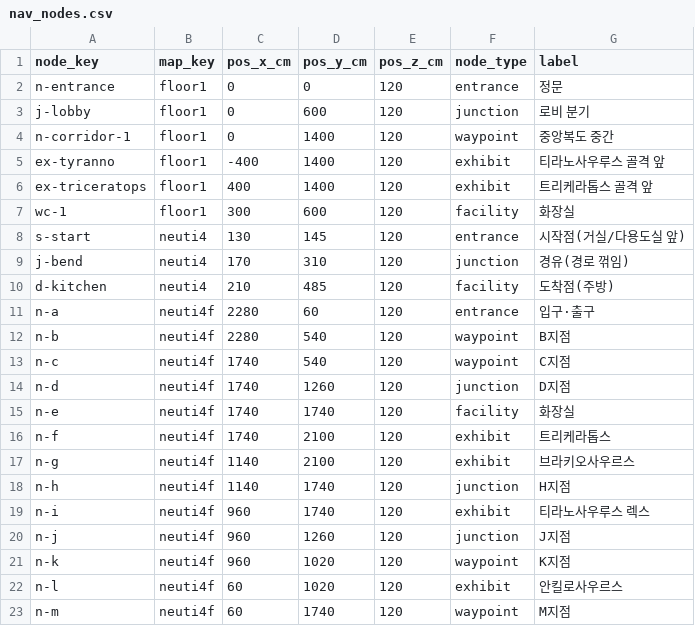
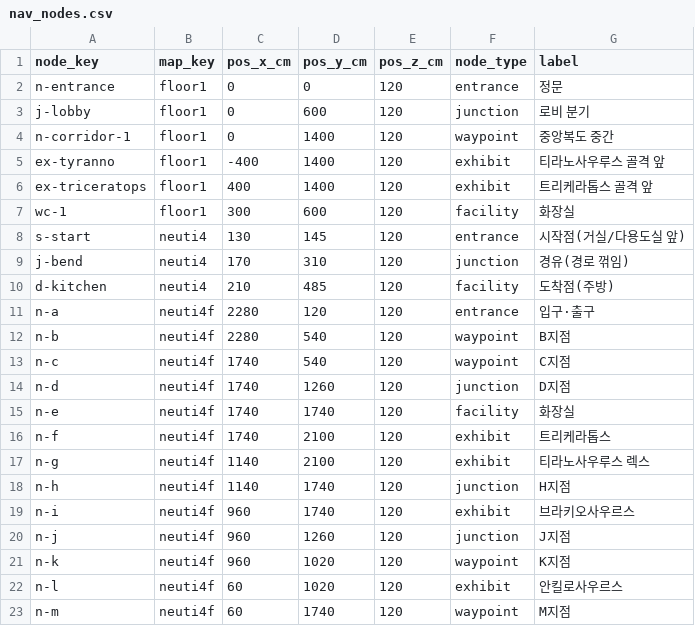
Before and after one commit to AI-XR-Project-Team/AI-XR-Project, a CSV file: backend_server/seeds/nav/nav_nodes.csv, drawn as a sheet.

```diff
--- a/backend_server/seeds/nav/nav_nodes.csv
+++ b/backend_server/seeds/nav/nav_nodes.csv
@@ -10,3 +10,3 @@ j-bend,neuti4,170,310,120,junction,경유(경로 꺾임)
 d-kitchen,neuti4,210,485,120,facility,도착점(주방)
-n-a,neuti4f,2280,60,120,entrance,입구·출구
+n-a,neuti4f,2280,120,120,entrance,입구·출구
 n-b,neuti4f,2280,540,120,waypoint,B지점
@@ -16,5 +16,5 @@ n-e,neuti4f,1740,1740,120,facility,화장실
 n-f,neuti4f,1740,2100,120,exhibit,트리케라톱스
-n-g,neuti4f,1140,2100,120,exhibit,브라키오사우르스
+n-g,neuti4f,1140,2100,120,exhibit,티라노사우루스 렉스
 n-h,neuti4f,1140,1740,120,junction,H지점
-n-i,neuti4f,960,1740,120,exhibit,티라노사우루스 렉스
+n-i,neuti4f,960,1740,120,exhibit,브라키오사우르스
 n-j,neuti4f,960,1260,120,junction,J지점
```
Also changed, not shown: backend_server/seeds/nav/markers.csv, 2 other files.
